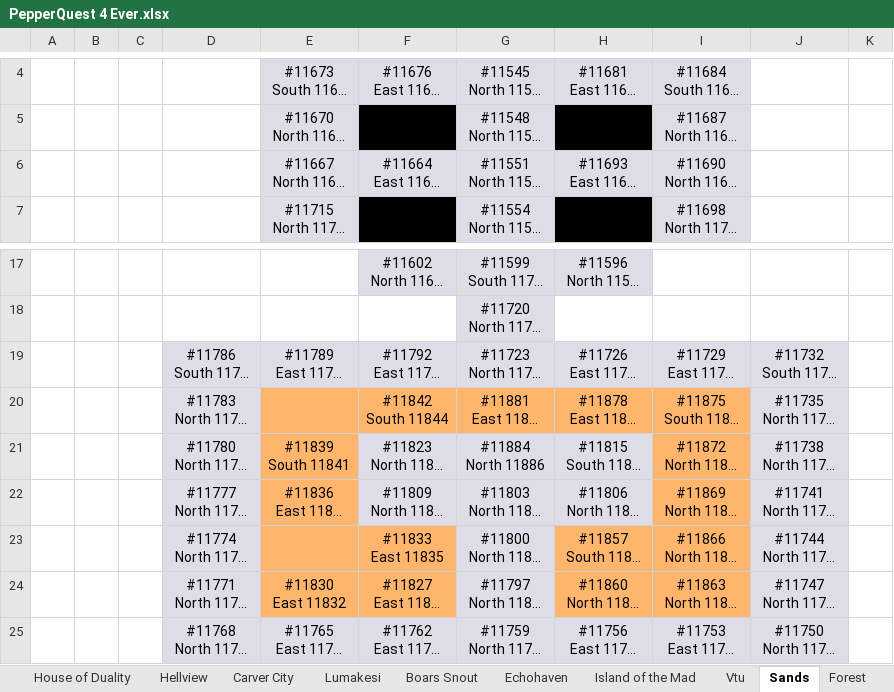
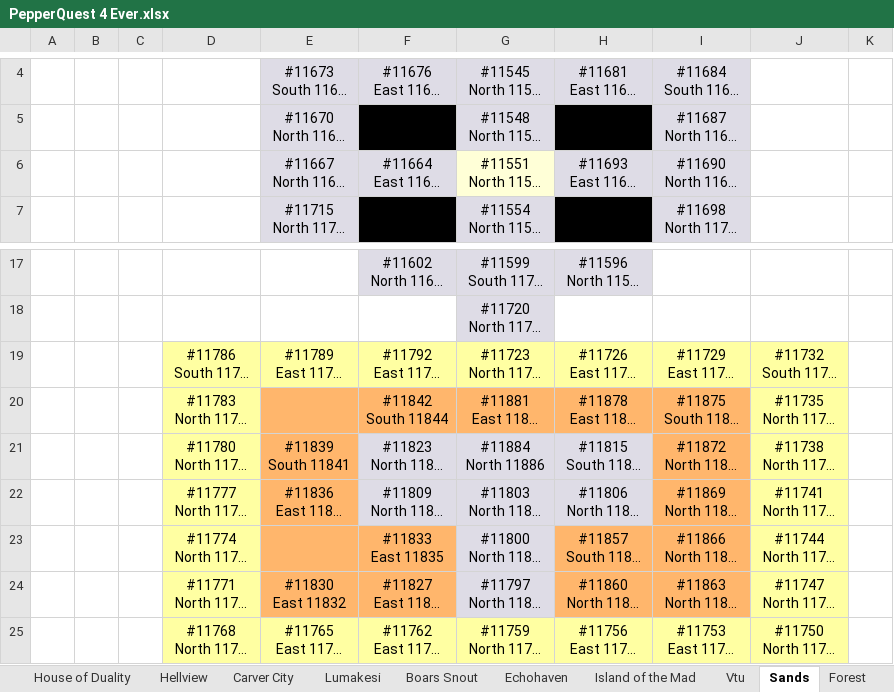
Before and after one commit to blakhal0/PepperQuest4, an Excel workbook: pq4/PepperQuest 4 Ever.xlsx, sheet Sands, drawn as a sheet; only a part is shown, gaps mark what is left out; long unchanged cells end in …; values as stored, in another font and other column widths than the file's, no borders; the diff names each change by its address in the sheet, - before the commit and + after, or states it on an @@ line.

```diff
--- a/pq4/PepperQuest 4 Ever.xlsx (sheet Sands)
+++ b/pq4/PepperQuest 4 Ever.xlsx (sheet Sands)
-G6 fill: #DEDCE6
+G6 fill: #FFFFD7
-D19:J19 fill: #DEDCE6
+D19:J19 fill: #FFFFA2
-D20:D24 fill: #DEDCE6
+D20:D24 fill: #FFFFA2
-J20:J24 fill: #DEDCE6
+J20:J24 fill: #FFFFA2
-D25:J25 fill: #DEDCE6
+D25:J25 fill: #FFFFA2
```
Also changed, not shown: sheet Forest, sheet Overworld, 3 other files.
